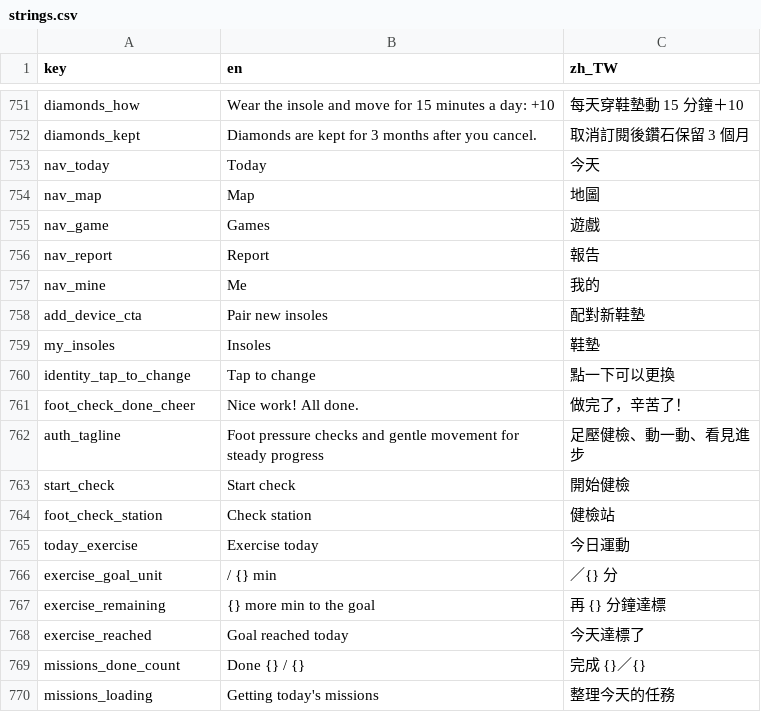
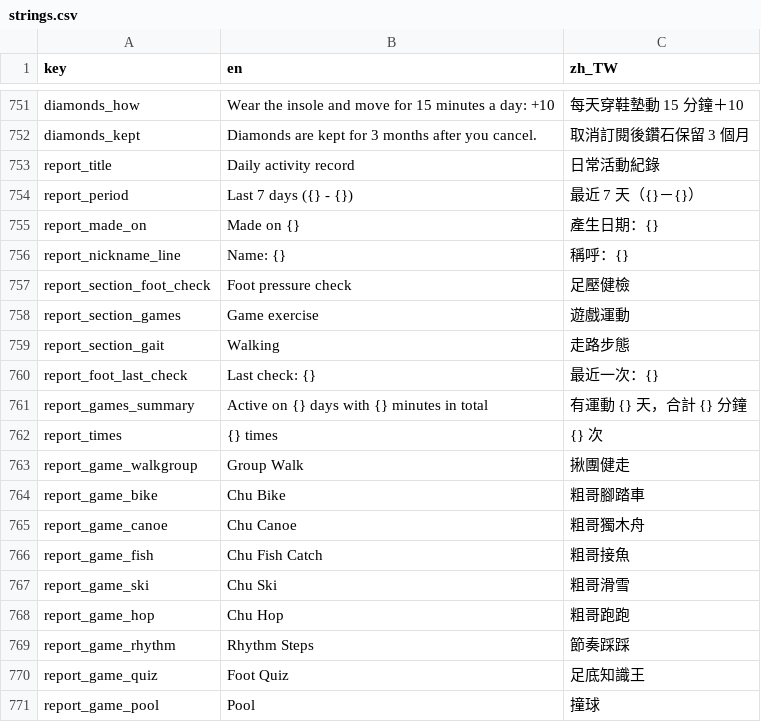
Before and after one commit to SilverSole-Studio/silversole-app, a CSV file: assets/translations/strings.csv, drawn as a sheet; only a part is shown, gaps mark what is left out; the shorter side is filled out with more unchanged rows; the diff covers the shown part only; the diff names each change by its address in the sheet, - before the commit and + after, or states it on an @@ line.

```diff
--- a/assets/translations/strings.csv
+++ b/assets/translations/strings.csv
+row 753: report_title | Daily activity record | 日常活動紀錄
+row 754: report_period | Last 7 days ({} - {}) | 最近 7 天（{}－{}）
+row 755: report_made_on | Made on {} | 產生日期：{}
+row 756: report_nickname_line | Name: {} | 稱呼：{}
+row 757: report_section_foot_check | Foot pressure check | 足壓健檢
+row 758: report_section_games | Game exercise | 遊戲運動
+row 759: report_section_gait | Walking | 走路步態
+row 760: report_foot_last_check | Last check: {} | 最近一次：{}
+row 761: report_games_summary | Active on {} days with {} minutes in total | 有運動 {} 天，合計 {} 分鐘
+row 762: report_times | {} times | {} 次
+row 763: report_game_walkgroup | Group Walk | 揪團健走
+row 764: report_game_bike | Chu Bike | 粗哥腳踏車
+row 765: report_game_canoe | Chu Canoe | 粗哥獨木舟
+row 766: report_game_fish | Chu Fish Catch | 粗哥接魚
+row 767: report_game_ski | Chu Ski | 粗哥滑雪
+row 768: report_game_hop | Chu Hop | 粗哥跑跑
+row 769: report_game_rhythm | Rhythm Steps | 節奏踩踩
+row 770: report_game_quiz | Foot Quiz | 足底知識王
+row 771: report_game_pool | Pool | 撞球
```
Also changed, not shown: 20 added rows elsewhere in this file, 13 other files.
